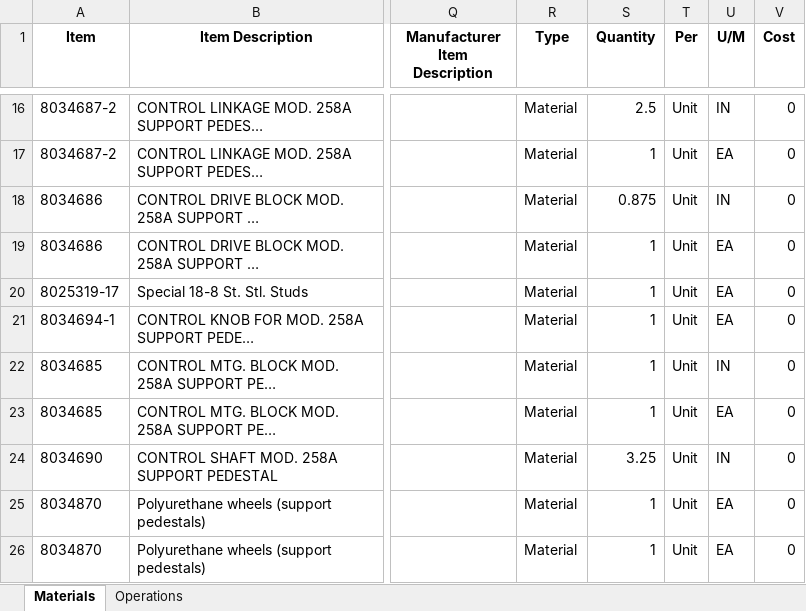
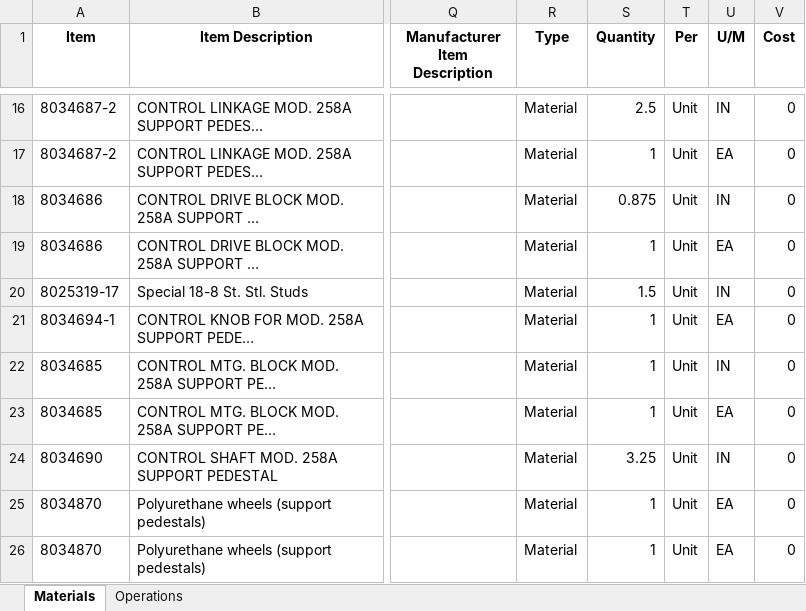
Before and after one commit to MilesStarr/TACTIC_ERP_Phase2BOM, an Excel workbook: OpsAndMats/M258A.xlsx, sheet Materials, drawn as a sheet; only a part is shown, gaps mark what is left out; values as stored, in another font and other column widths than the file's, no borders; the diff names each change by its address in the sheet, - before the commit and + after, or states it on an @@ line.

Commit message:
Update old units of paint from g to PT Add tapping operation to Prewetter Correct threaded stud to have proper length in M258A

```diff
--- a/OpsAndMats/M258A.xlsx (sheet Materials)
+++ b/OpsAndMats/M258A.xlsx (sheet Materials)
-S20 (Quantity): 1
+S20 (Quantity): 1.5
-U20 (U/M): EA
+U20 (U/M): IN
```
Also changed, not shown: OpsAndMats/Model28.xlsx, OpsAndMats/Model40.xlsx, 6 other files.
